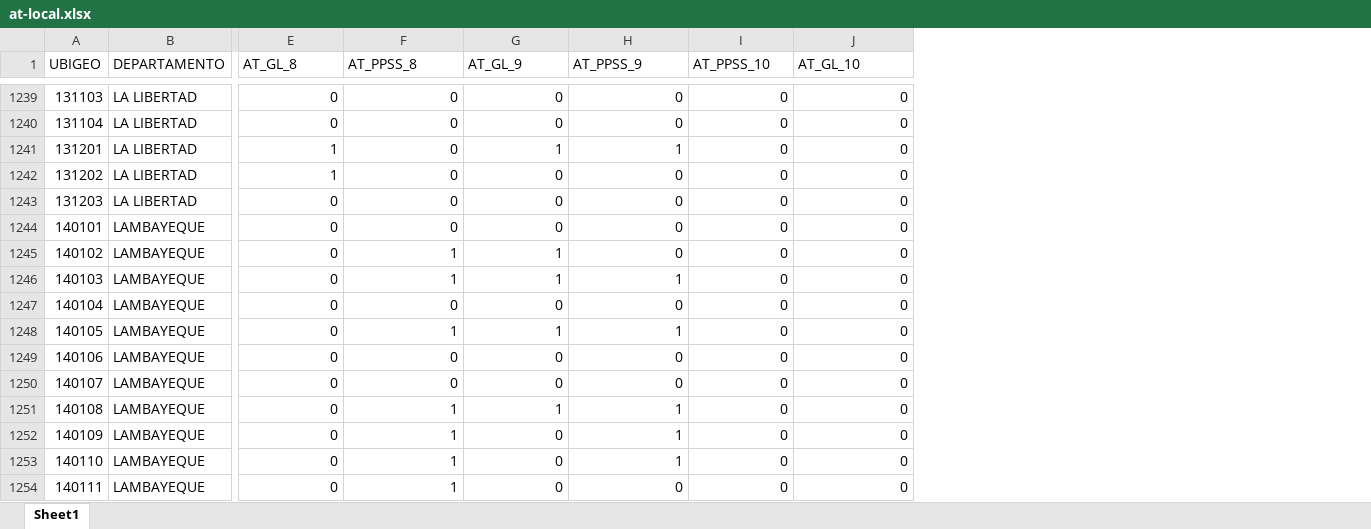
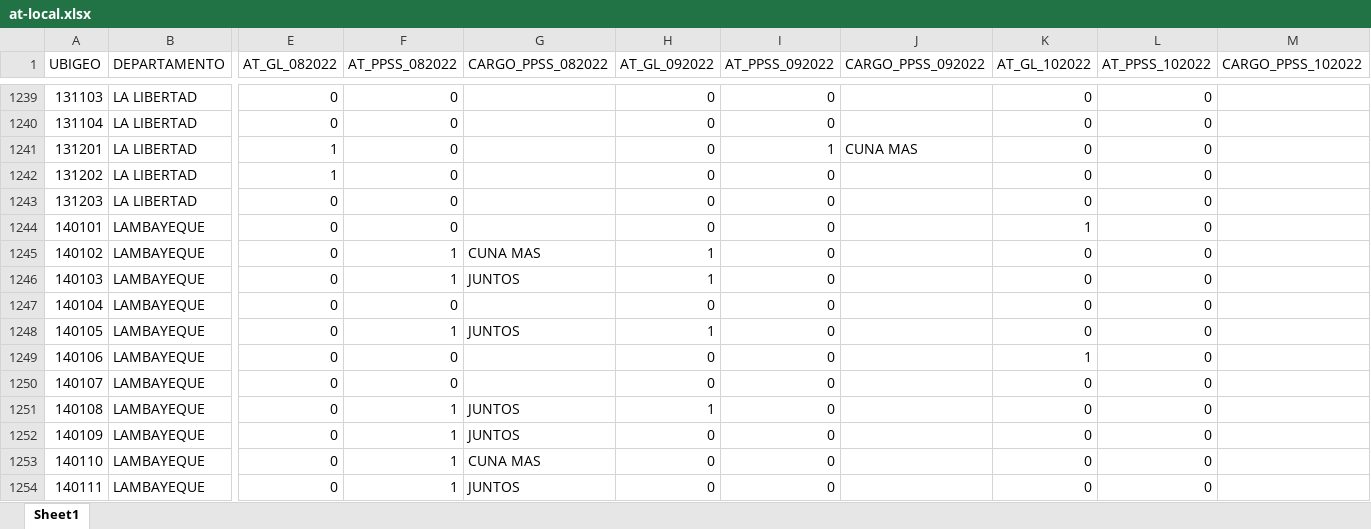
Before and after one commit to bmfazio/egtpi-gs-at, an Excel workbook: at-local.xlsx, sheet Sheet1, drawn as a sheet; only a part is shown, gaps mark what is left out; values as stored, in another font and other column widths than the file's, no cell formats; addresses are those after the commit; the diff covers the shown part only; the diff names each change by its address in the sheet, - before the commit and + after, or states it on an @@ line.

Commit message:
added PPSS name to district list

```diff
--- a/at-local.xlsx (sheet Sheet1)
+++ b/at-local.xlsx (sheet Sheet1)
+column G (CARGO_PPSS_082022), rows 1245-1254: CUNA MAS | JUNTOS |  | JUNTOS |  |  | JUNTOS | JUNTOS | CUNA MAS | JUNTOS
+column J (CARGO_PPSS_092022), row 1241: CUNA MAS
+column M (CARGO_PPSS_102022), empty
-E1: AT_GL_8
+E1: AT_GL_082022
-F1: AT_PPSS_8
+F1: AT_PPSS_082022
-H1: AT_GL_9
+H1: AT_GL_092022
-I1: AT_PPSS_9
+I1: AT_PPSS_092022
-K1: AT_PPSS_10
+K1: AT_GL_102022
-L1: AT_GL_10
+L1: AT_PPSS_102022
-H1241 (AT_GL_092022): 1
+H1241 (AT_GL_092022): 0
-K1244 (AT_GL_102022): 0
+K1244 (AT_GL_102022): 1
-I1246 (AT_PPSS_092022): 1
+I1246 (AT_PPSS_092022): 0
-I1248 (AT_PPSS_092022): 1
+I1248 (AT_PPSS_092022): 0
-K1249 (AT_GL_102022): 0
+K1249 (AT_GL_102022): 1
-I1251:I1253 (AT_PPSS_092022): 1
+I1251:I1253 (AT_PPSS_092022): 0
```
Also changed, not shown: 205 edited cells elsewhere in this sheet, cell formats, _FUZZY-at-local-LISTO.xlsx, at-regional.xlsx, 2 other files.
